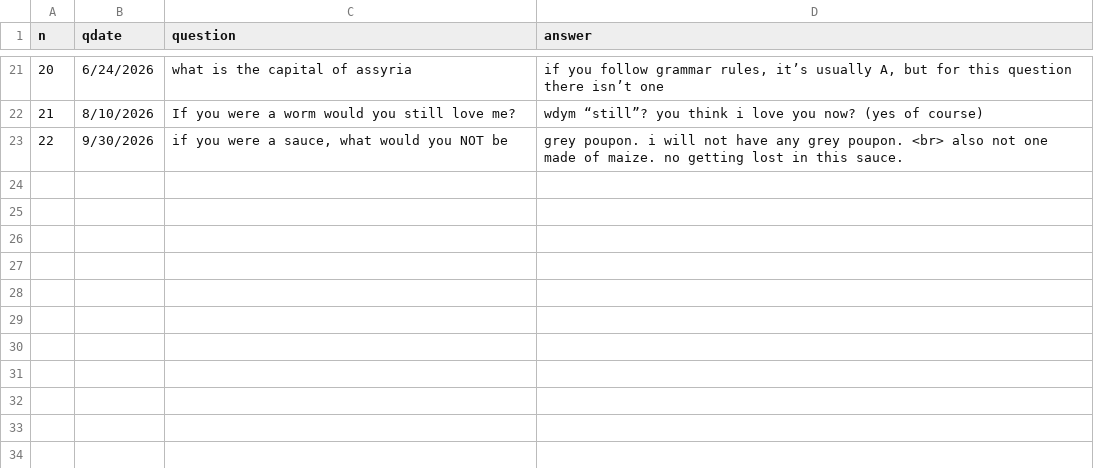
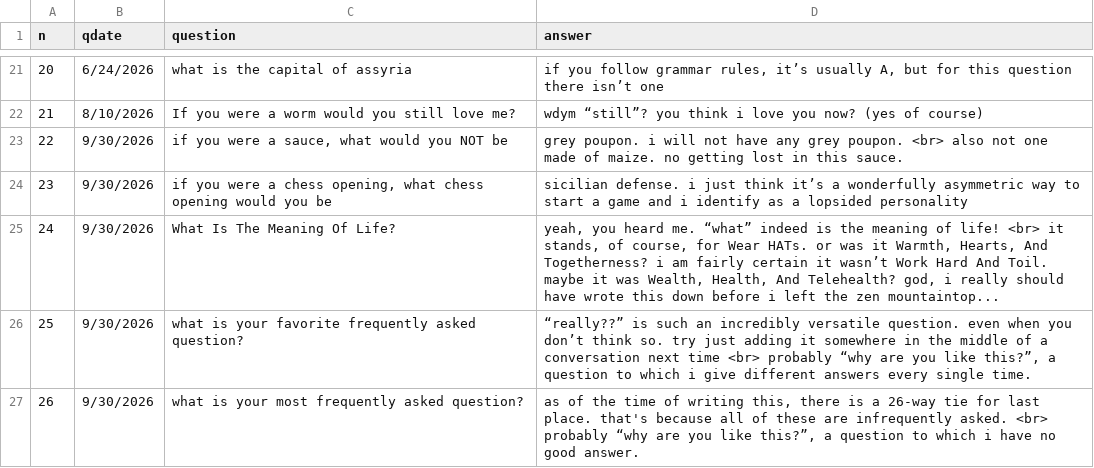
Before and after one commit to padajar/padajar.github.io, a CSV file: _data/iaq.csv, drawn as a sheet; only a part is shown, gaps mark what is left out.

Commit message:
wow more!

```diff
--- a/_data/iaq.csv
+++ b/_data/iaq.csv
@@ -23 +23,5 @@
 22,9/30/2026,"if you were a sauce, what would you NOT be",grey poupon. i will not have any grey poupon. <br> also not one made of maize. no getting lost in this sauce.
+23,9/30/2026,"if you were a chess opening, what chess opening would you be",sicilian defense. i just think it’s a wonderfully asymmetric way to start a game and i identify as a lopsided personality
+24,9/30/2026,What Is The Meaning Of Life?,"yeah, you heard me. “what” indeed is the meaning of life! <br> it stands, of course, for Wear HATs. or was it Warmth, Hearts, And Togetherness? i am fairly certain it wasn’t Work Hard And Toil. maybe it was Wealth, Health, And Telehealth? god, i really should have wrote this down before i left the zen mountaintop..."
+25,9/30/2026,what is your favorite frequently asked question?,"“really??” is such an incredibly versatile question. even when you don’t think so. try just adding it somewhere in the middle of a conversation next time <br> probably “why are you like this?”, a question to which i give different answers every single time."
+26,9/30/2026,what is your most frequently asked question?,"as of the time of writing this, there is a 26-way tie for last place. that's because all of these are infrequently asked. <br> probably “why are you like this?”, a question to which i have no good answer."
```
